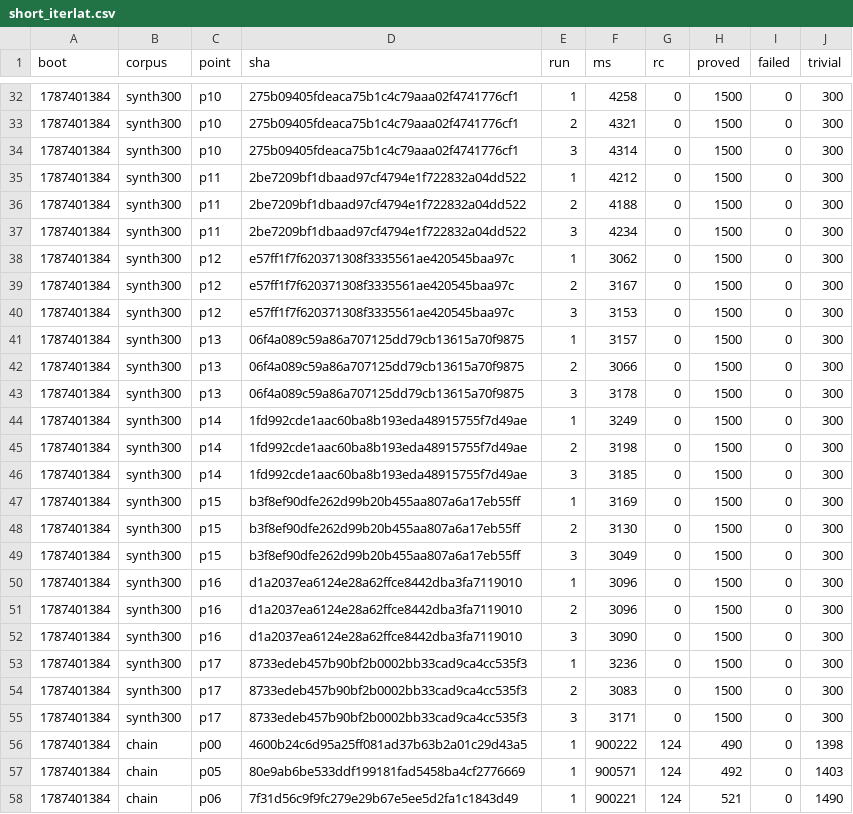
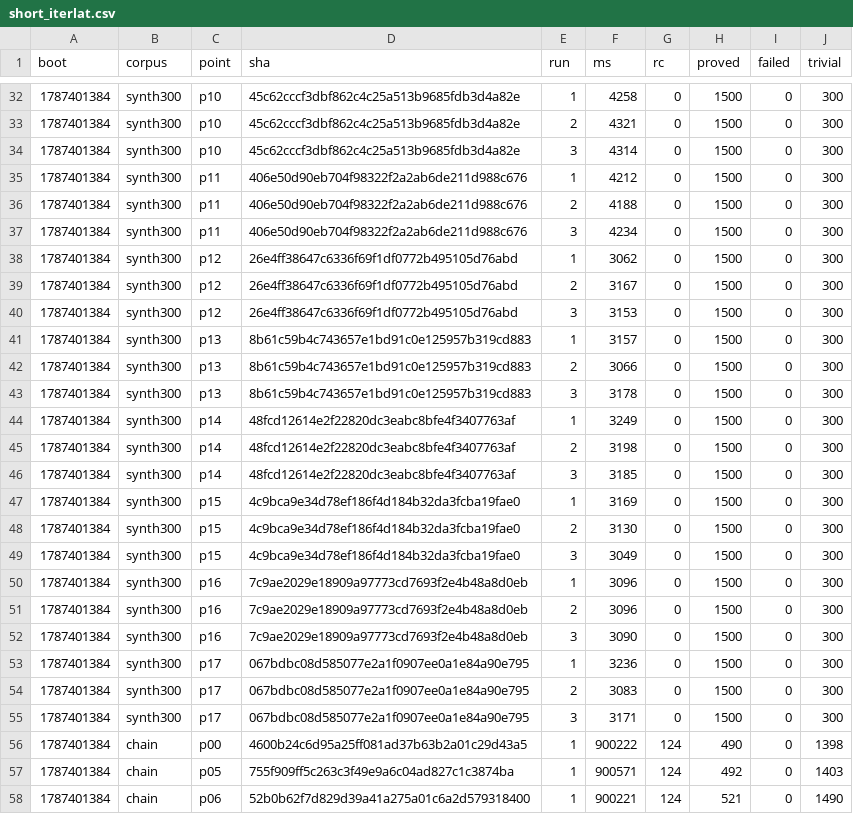
Before and after one commit to wkirschenmann/tlapm, a CSV file: doc/perf/short/short_iterlat.csv, drawn as a sheet; only a part is shown, gaps mark what is left out; the diff covers the shown part only.

```diff
--- a/doc/perf/short/short_iterlat.csv
+++ b/doc/perf/short/short_iterlat.csv
@@ -32,27 +32,27 @@ boot,corpus,point,sha,run,ms,rc,proved,failed,trivial
-1787401384,synth300,p10,275b09405fdeaca75b1c4c79aaa02f4741776cf1,1,4258,0,1500,0,300
-1787401384,synth300,p10,275b09405fdeaca75b1c4c79aaa02f4741776cf1,2,4321,0,1500,0,300
-1787401384,synth300,p10,275b09405fdeaca75b1c4c79aaa02f4741776cf1,3,4314,0,1500,0,300
-1787401384,synth300,p11,2be7209bf1dbaad97cf4794e1f722832a04dd522,1,4212,0,1500,0,300
-1787401384,synth300,p11,2be7209bf1dbaad97cf4794e1f722832a04dd522,2,4188,0,1500,0,300
-1787401384,synth300,p11,2be7209bf1dbaad97cf4794e1f722832a04dd522,3,4234,0,1500,0,300
-1787401384,synth300,p12,e57ff1f7f620371308f3335561ae420545baa97c,1,3062,0,1500,0,300
-1787401384,synth300,p12,e57ff1f7f620371308f3335561ae420545baa97c,2,3167,0,1500,0,300
-1787401384,synth300,p12,e57ff1f7f620371308f3335561ae420545baa97c,3,3153,0,1500,0,300
-1787401384,synth300,p13,06f4a089c59a86a707125dd79cb13615a70f9875,1,3157,0,1500,0,300
-1787401384,synth300,p13,06f4a089c59a86a707125dd79cb13615a70f9875,2,3066,0,1500,0,300
-1787401384,synth300,p13,06f4a089c59a86a707125dd79cb13615a70f9875,3,3178,0,1500,0,300
-1787401384,synth300,p14,1fd992cde1aac60ba8b193eda48915755f7d49ae,1,3249,0,1500,0,300
-1787401384,synth300,p14,1fd992cde1aac60ba8b193eda48915755f7d49ae,2,3198,0,1500,0,300
-1787401384,synth300,p14,1fd992cde1aac60ba8b193eda48915755f7d49ae,3,3185,0,1500,0,300
-1787401384,synth300,p15,b3f8ef90dfe262d99b20b455aa807a6a17eb55ff,1,3169,0,1500,0,300
-1787401384,synth300,p15,b3f8ef90dfe262d99b20b455aa807a6a17eb55ff,2,3130,0,1500,0,300
-1787401384,synth300,p15,b3f8ef90dfe262d99b20b455aa807a6a17eb55ff,3,3049,0,1500,0,300
-1787401384,synth300,p16,d1a2037ea6124e28a62ffce8442dba3fa7119010,1,3096,0,1500,0,300
-1787401384,synth300,p16,d1a2037ea6124e28a62ffce8442dba3fa7119010,2,3096,0,1500,0,300
-1787401384,synth300,p16,d1a2037ea6124e28a62ffce8442dba3fa7119010,3,3090,0,1500,0,300
-1787401384,synth300,p17,8733edeb457b90bf2b0002bb33cad9ca4cc535f3,1,3236,0,1500,0,300
-1787401384,synth300,p17,8733edeb457b90bf2b0002bb33cad9ca4cc535f3,2,3083,0,1500,0,300
-1787401384,synth300,p17,8733edeb457b90bf2b0002bb33cad9ca4cc535f3,3,3171,0,1500,0,300
+1787401384,synth300,p10,45c62cccf3dbf862c4c25a513b9685fdb3d4a82e,1,4258,0,1500,0,300
+1787401384,synth300,p10,45c62cccf3dbf862c4c25a513b9685fdb3d4a82e,2,4321,0,1500,0,300
+1787401384,synth300,p10,45c62cccf3dbf862c4c25a513b9685fdb3d4a82e,3,4314,0,1500,0,300
+1787401384,synth300,p11,406e50d90eb704f98322f2a2ab6de211d988c676,1,4212,0,1500,0,300
+1787401384,synth300,p11,406e50d90eb704f98322f2a2ab6de211d988c676,2,4188,0,1500,0,300
+1787401384,synth300,p11,406e50d90eb704f98322f2a2ab6de211d988c676,3,4234,0,1500,0,300
+1787401384,synth300,p12,26e4ff38647c6336f69f1df0772b495105d76abd,1,3062,0,1500,0,300
+1787401384,synth300,p12,26e4ff38647c6336f69f1df0772b495105d76abd,2,3167,0,1500,0,300
+1787401384,synth300,p12,26e4ff38647c6336f69f1df0772b495105d76abd,3,3153,0,1500,0,300
+1787401384,synth300,p13,8b61c59b4c743657e1bd91c0e125957b319cd883,1,3157,0,1500,0,300
+1787401384,synth300,p13,8b61c59b4c743657e1bd91c0e125957b319cd883,2,3066,0,1500,0,300
+1787401384,synth300,p13,8b61c59b4c743657e1bd91c0e125957b319cd883,3,3178,0,1500,0,300
+1787401384,synth300,p14,48fcd12614e2f22820dc3eabc8bfe4f3407763af,1,3249,0,1500,0,300
+1787401384,synth300,p14,48fcd12614e2f22820dc3eabc8bfe4f3407763af,2,3198,0,1500,0,300
+1787401384,synth300,p14,48fcd12614e2f22820dc3eabc8bfe4f3407763af,3,3185,0,1500,0,300
+1787401384,synth300,p15,4c9bca9e34d78ef186f4d184b32da3fcba19fae0,1,3169,0,1500,0,300
+1787401384,synth300,p15,4c9bca9e34d78ef186f4d184b32da3fcba19fae0,2,3130,0,1500,0,300
+1787401384,synth300,p15,4c9bca9e34d78ef186f4d184b32da3fcba19fae0,3,3049,0,1500,0,300
+1787401384,synth300,p16,7c9ae2029e18909a97773cd7693f2e4b48a8d0eb,1,3096,0,1500,0,300
+1787401384,synth300,p16,7c9ae2029e18909a97773cd7693f2e4b48a8d0eb,2,3096,0,1500,0,300
+1787401384,synth300,p16,7c9ae2029e18909a97773cd7693f2e4b48a8d0eb,3,3090,0,1500,0,300
+1787401384,synth300,p17,067bdbc08d585077e2a1f0907ee0a1e84a90e795,1,3236,0,1500,0,300
+1787401384,synth300,p17,067bdbc08d585077e2a1f0907ee0a1e84a90e795,2,3083,0,1500,0,300
+1787401384,synth300,p17,067bdbc08d585077e2a1f0907ee0a1e84a90e795,3,3171,0,1500,0,300
 1787401384,chain,p00,4600b24c6d95a25ff081ad37b63b2a01c29d43a5,1,900222,124,490,0,1398
-1787401384,chain,p05,80e9ab6be533ddf199181fad5458ba4cf2776669,1,900571,124,492,0,1403
-1787401384,chain,p06,7f31d56c9f9fc279e29b67e5ee5d2fa1c1843d49,1,900221,124,521,0,1490
+1787401384,chain,p05,755f909ff5c263c3f49e9a6c04ad827c1c3874ba,1,900571,124,492,0,1403
+1787401384,chain,p06,52b0b62f7d829d39a41a275a01c6a2d579318400,1,900221,124,521,0,1490
```
Also changed, not shown: 49 edited cells elsewhere in this file, doc/perf/short/short_keystroke.csv, doc/perf/short/short_sweep.csv, 2 other files.
